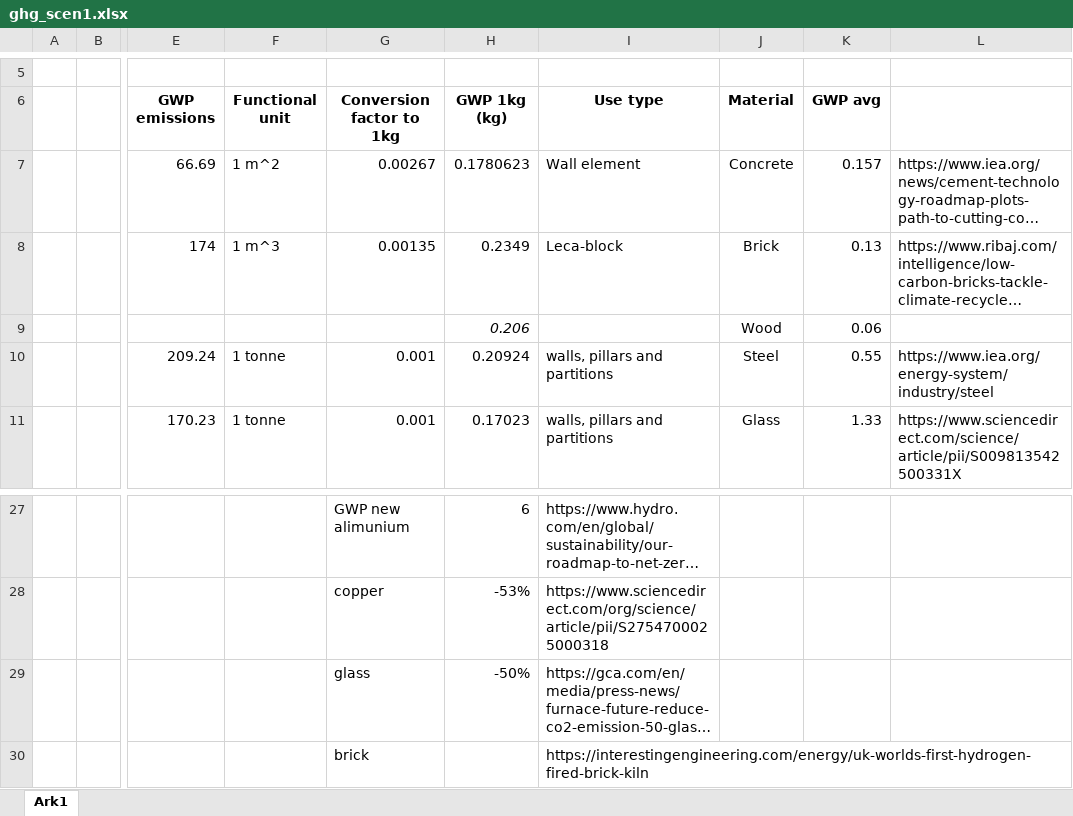
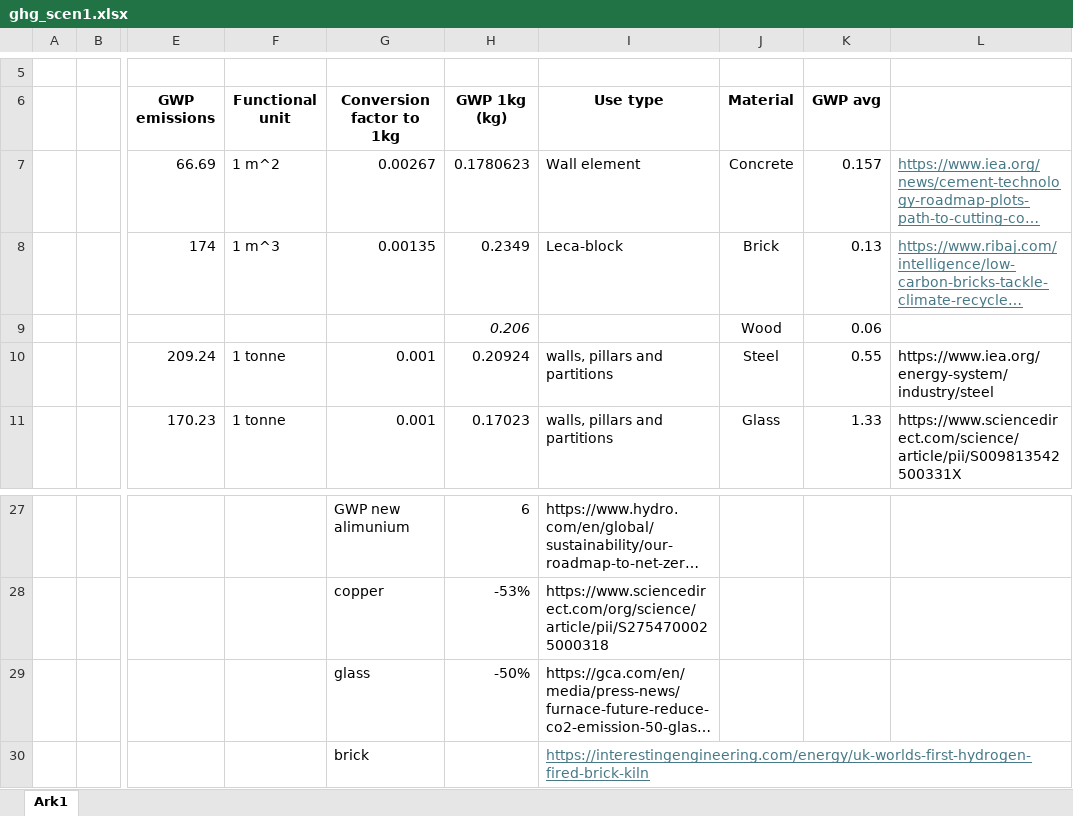
Before and after one commit to emilthestudious/TEP4290-project, an Excel workbook: ghg_scen1.xlsx, sheet Ark1, drawn as a sheet; only a part is shown, gaps mark what is left out; long unchanged cells end in …; values as stored, in another font and other column widths than the file's, no borders; the diff names each change by its address in the sheet, - before the commit and + after, or states it on an @@ line.

```diff
--- a/ghg_scen1.xlsx (sheet Ark1)
+++ b/ghg_scen1.xlsx (sheet Ark1)
@@ L7:L8 underline: off → on, text colour: black → #467886 @@
@@ I30 underline: off → on, text colour: black → #467886 @@
```
Also changed, not shown: MI_matrix_scen1.xlsx, MI_scen1_calculations.xlsx, 29 other files.
